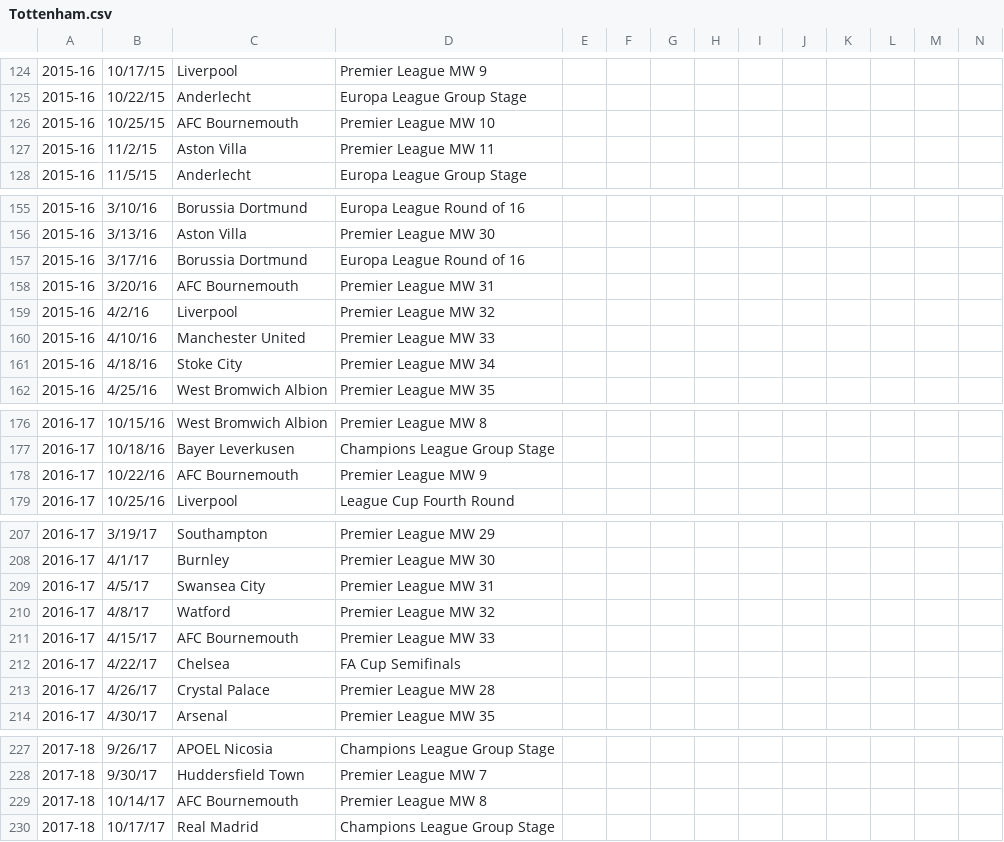
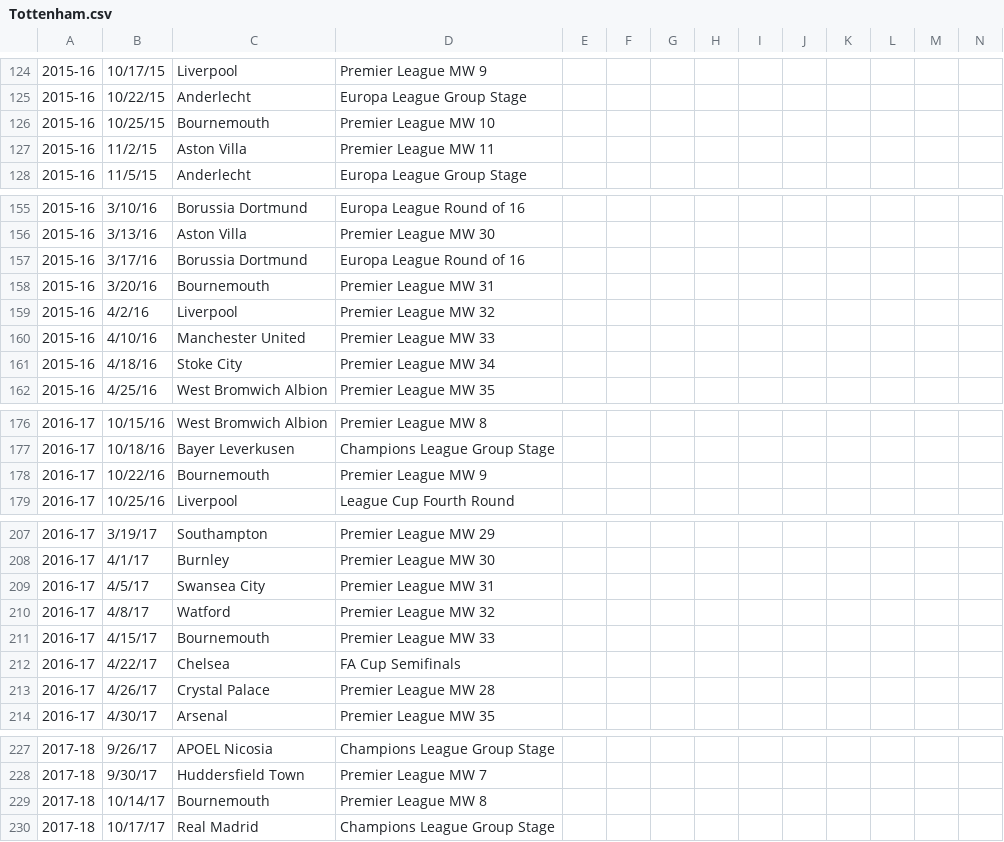
Before and after one commit to kyeill/soccer-history, a CSV file: sheet/Tottenham.csv, drawn as a sheet; only a part is shown, gaps mark what is left out; the diff covers the shown part only.

```diff
--- a/sheet/Tottenham.csv
+++ b/sheet/Tottenham.csv
@@ -125,3 +125,3 @@
 2015-16,10/22/15,Anderlecht,Europa League Group Stage,,,,,,,,,,
-2015-16,10/25/15,AFC Bournemouth,Premier League MW 10,,,,,,,,,,
+2015-16,10/25/15,Bournemouth,Premier League MW 10,,,,,,,,,,
 2015-16,11/2/15,Aston Villa,Premier League MW 11,,,,,,,,,,
@@ -157,3 +157,3 @@
 2015-16,3/17/16,Borussia Dortmund,Europa League Round of 16,,,,,,,,,,
-2015-16,3/20/16,AFC Bournemouth,Premier League MW 31,,,,,,,,,,
+2015-16,3/20/16,Bournemouth,Premier League MW 31,,,,,,,,,,
 2015-16,4/2/16,Liverpool,Premier League MW 32,,,,,,,,,,
@@ -177,3 +177,3 @@
 2016-17,10/18/16,Bayer Leverkusen,Champions League Group Stage,,,,,,,,,,
-2016-17,10/22/16,AFC Bournemouth,Premier League MW 9,,,,,,,,,,
+2016-17,10/22/16,Bournemouth,Premier League MW 9,,,,,,,,,,
 2016-17,10/25/16,Liverpool,League Cup Fourth Round,,,,,,,,,,
@@ -210,3 +210,3 @@
 2016-17,4/8/17,Watford,Premier League MW 32,,,,,,,,,,
-2016-17,4/15/17,AFC Bournemouth,Premier League MW 33,,,,,,,,,,
+2016-17,4/15/17,Bournemouth,Premier League MW 33,,,,,,,,,,
 2016-17,4/22/17,Chelsea,FA Cup Semifinals,,,,,,,,,,
@@ -228,3 +228,3 @@
 2017-18,9/30/17,Huddersfield Town,Premier League MW 7,,,,,,,,,,
-2017-18,10/14/17,AFC Bournemouth,Premier League MW 8,,,,,,,,,,
+2017-18,10/14/17,Bournemouth,Premier League MW 8,,,,,,,,,,
 2017-18,10/17/17,Real Madrid,Champions League Group Stage,,,,,,,,,,
```
Also changed, not shown: 15 edited cells elsewhere in this file, 7 other files.
